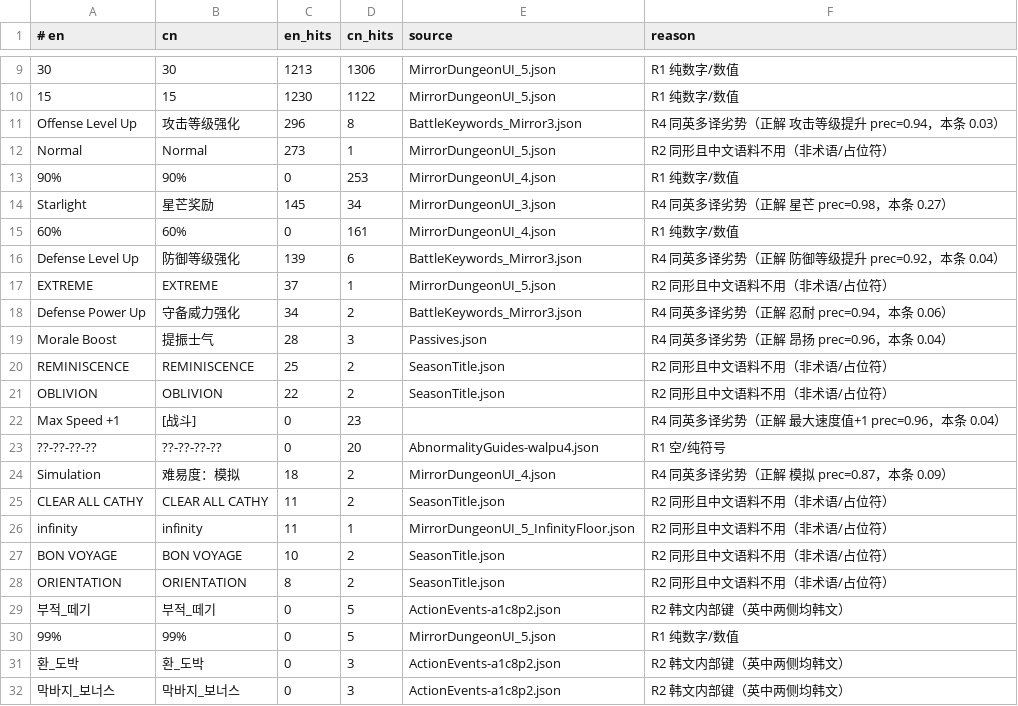
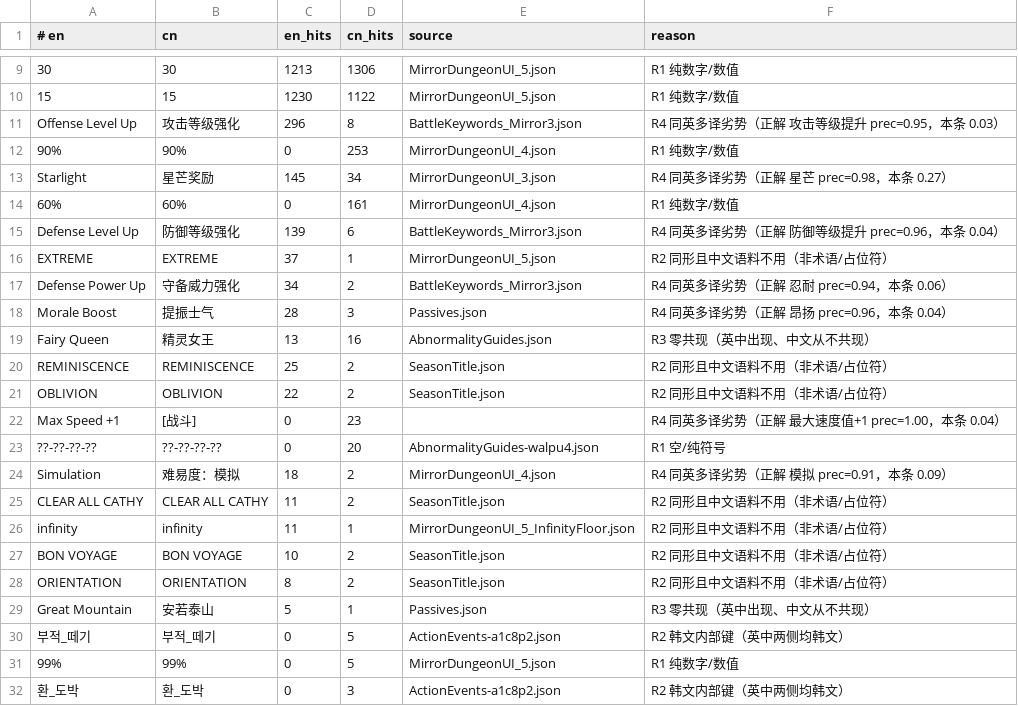
Before and after one commit to haool871/Limbus-Company-Chapter-10-Week-1-Chinese-Localization-Share, a TSV file: knowledge-base/terms/_review/glossary_removed.tsv, drawn as a sheet; only a part is shown, gaps mark what is left out; the shorter side is filled out with more unchanged rows; removed rows and columns are numbered as before the commit, all else as after; the diff names each change by its address in the sheet, - before the commit and + after, or states it on an @@ line.

```diff
--- a/knowledge-base/terms/_review/glossary_removed.tsv
+++ b/knowledge-base/terms/_review/glossary_removed.tsv
-F11 (reason): R4 同英多译劣势（正解 攻击等级提升 prec=0.94，本条 0.03）
+F11 (reason): R4 同英多译劣势（正解 攻击等级提升 prec=0.95，本条 0.03）
-row 12: Normal | Normal | 273 | 1 | MirrorDungeonUI_5.json | R2 同形且中文语料不用（非术语/占位符）
-F15 (reason): R4 同英多译劣势（正解 防御等级提升 prec=0.92，本条 0.04）
+F15 (reason): R4 同英多译劣势（正解 防御等级提升 prec=0.96，本条 0.04）
+row 19: Fairy Queen | 精灵女王 | 13 | 16 | AbnormalityGuides.json | R3 零共现（英中出现、中文从不共现）
-F22 (reason): R4 同英多译劣势（正解 最大速度值+1 prec=0.96，本条 0.04）
+F22 (reason): R4 同英多译劣势（正解 最大速度值+1 prec=1.00，本条 0.04）
-F24 (reason): R4 同英多译劣势（正解 模拟 prec=0.87，本条 0.09）
+F24 (reason): R4 同英多译劣势（正解 模拟 prec=0.91，本条 0.09）
+row 29: Great Mountain | 安若泰山 | 5 | 1 | Passives.json | R3 零共现（英中出现、中文从不共现）
```
Also changed, not shown: knowledge-base/terms/_review/glossary_audit.tsv, knowledge-base/terms/_review/glossary_evidence.tsv, 7 other files.
